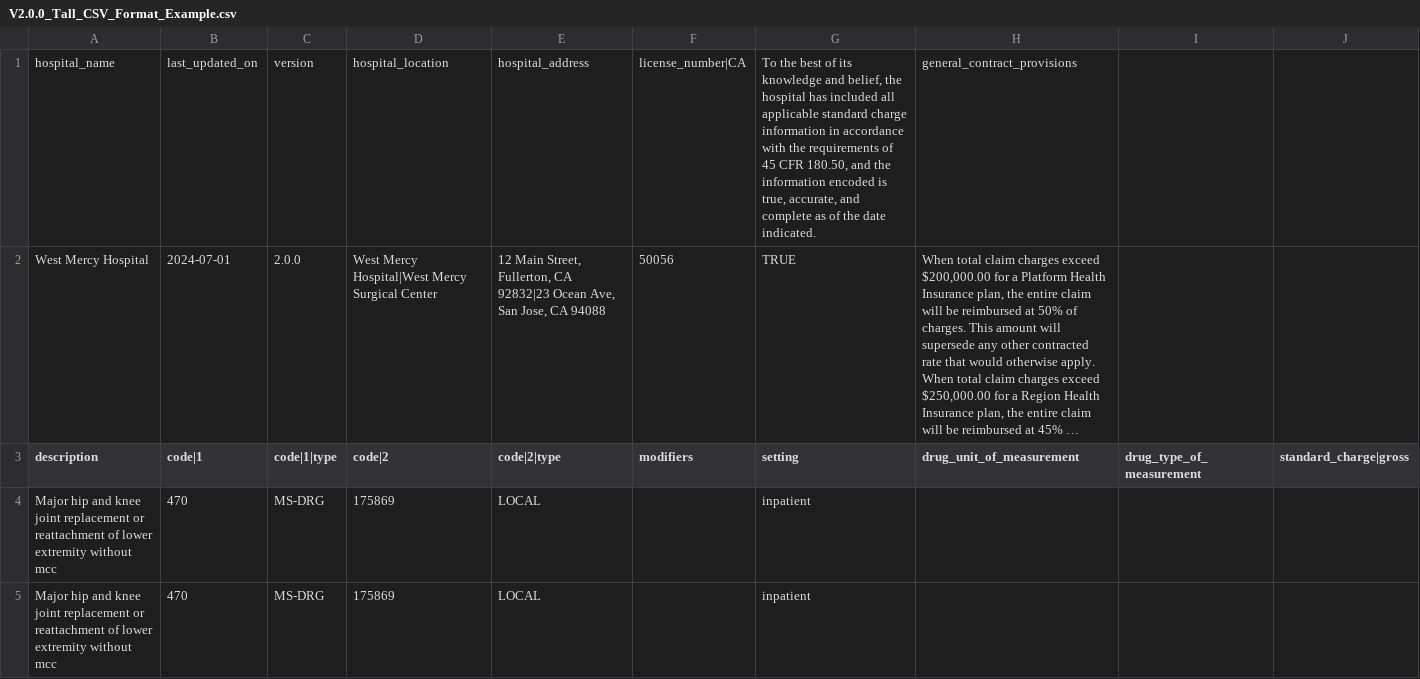
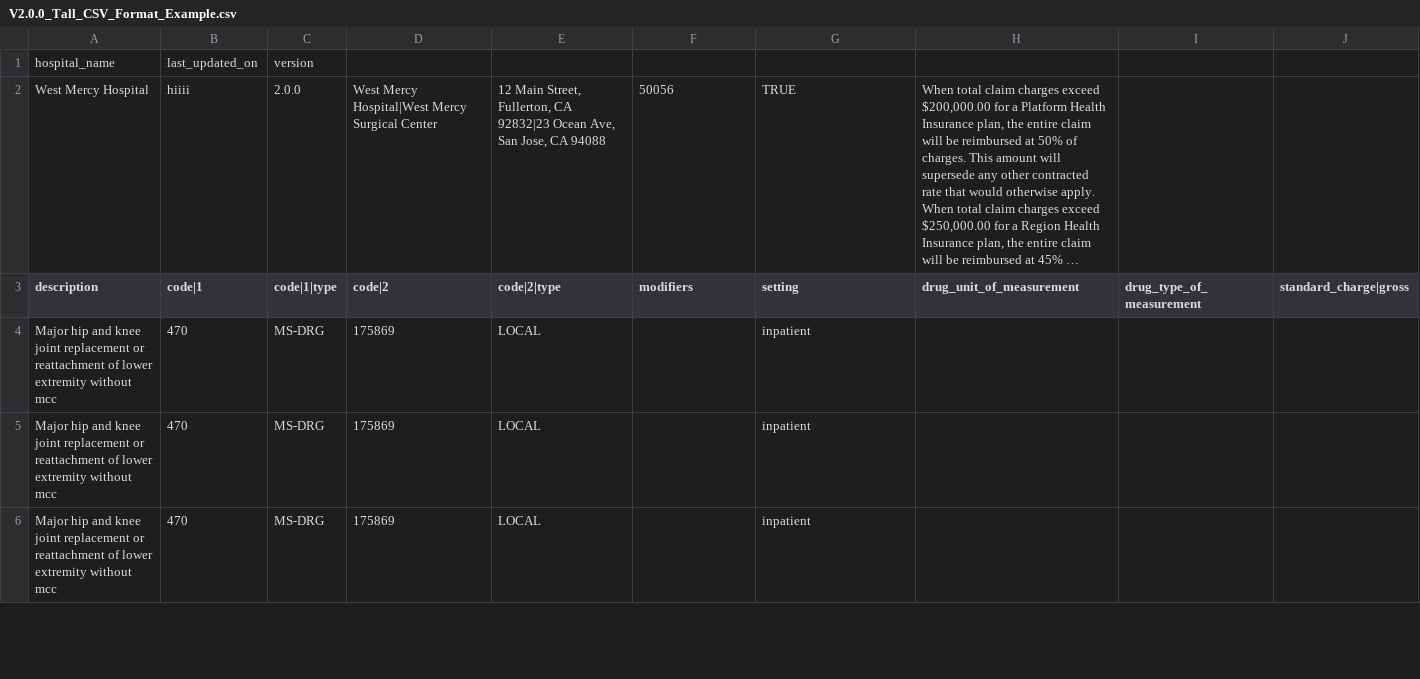
Before and after one commit to Her400087MH/testingMRF, a CSV file: V2.0.0_Tall_CSV_Format_Example.csv, drawn as a sheet; only a part is shown; the shorter side is filled out with more unchanged rows; long unchanged cells end in …; the diff names each change by its address in the sheet, - before the commit and + after, or states it on an @@ line.

```diff
--- a/V2.0.0_Tall_CSV_Format_Example.csv
+++ b/V2.0.0_Tall_CSV_Format_Example.csv
-D1 (code|2): hospital_location
+D1 (code|2): (empty)
-E1 (code|2|type): hospital_address
+E1 (code|2|type): (empty)
-F1 (modifiers): license_number|CA
+F1 (modifiers): (empty)
-G1 (setting): To the best of its knowledge and belief, the hospital has included all applicable standard charge information in accordance with the requirements of 45 CFR 180.50, and the information encoded is true, accurate, and complete as of the date indicated.
+G1 (setting): (empty)
-H1 (drug_unit_of_measurement): general_contract_provisions
+H1 (drug_unit_of_measurement): (empty)
-B2 (code|1): 2024-07-01
+B2 (code|1): hiiii
```
Also changed, not shown: 1 other file.
